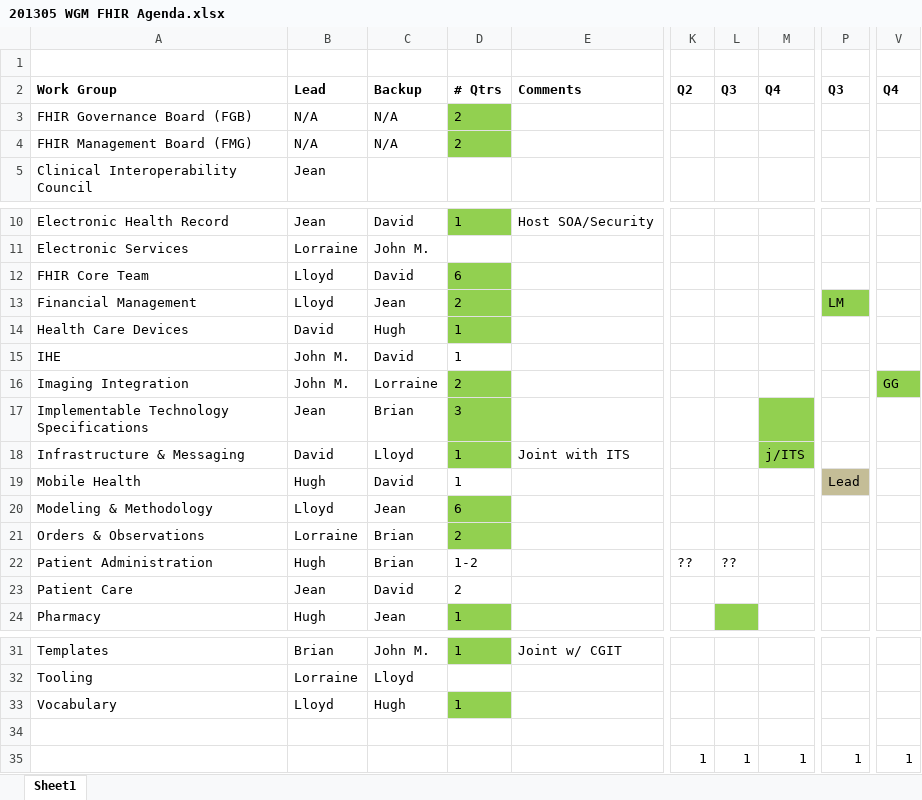
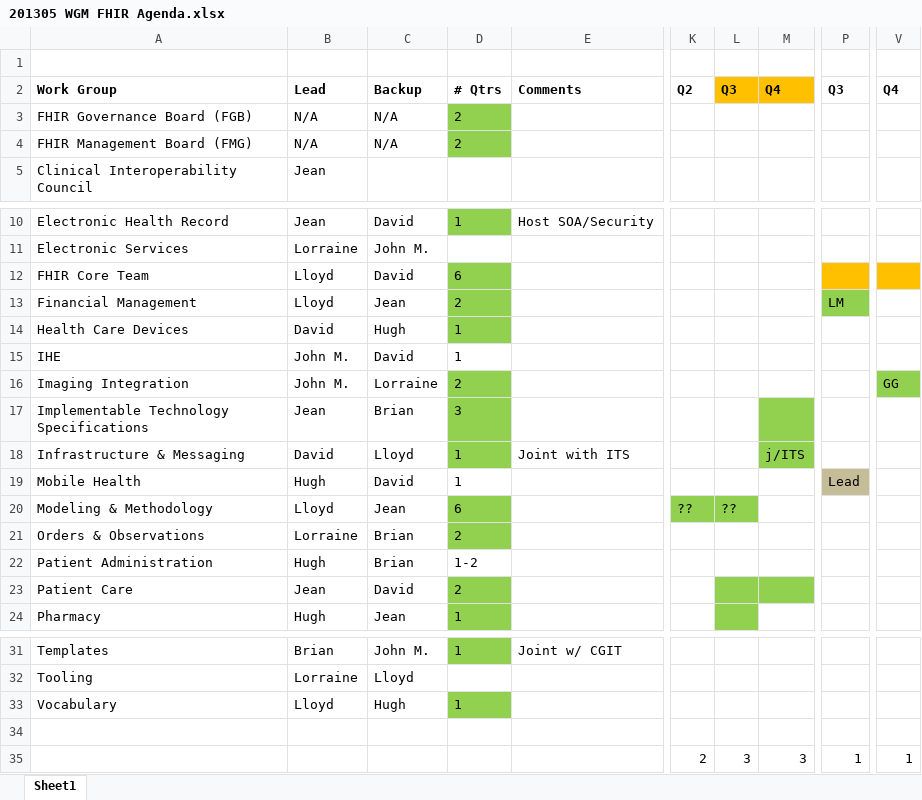
Before and after one commit to vista-novo/fhir, an Excel workbook: documents/Agendas/201305 WGM FHIR Agenda.xlsx, sheet Sheet1, drawn as a sheet; only a part is shown, gaps mark what is left out; values as stored, in another font and other column widths than the file's, no borders; the diff names each change by its address in the sheet, - before the commit and + after, or states it on an @@ line.

Commit message:
git-svn-id: http://gforge.hl7.org/svn/fhir/trunk@947 2f0db536-2c49-4257-a3fa-e771ed206c19

```diff
--- a/documents/Agendas/201305 WGM FHIR Agenda.xlsx (sheet Sheet1)
+++ b/documents/Agendas/201305 WGM FHIR Agenda.xlsx (sheet Sheet1)
-L2:M2 fill: none
+L2:M2 fill: #FFC000
-P12 fill: none
+P12 fill: #FFC000
-V12 fill: none
+V12 fill: #FFC000
-K20: (empty)
+K20: ??
-K20:L20 fill: none
+K20:L20 fill: #92D050
-L20: (empty)
+L20: ??
-K22: ??
+K22: (empty)
-L22: ??
+L22: (empty)
-D23 fill: none
+D23 fill: #92D050
-L23:M23 fill: none
+L23:M23 fill: #92D050
-K35: 1
+K35: 2
-L35: 1
+L35: 3
-M35: 1
+M35: 3
```
